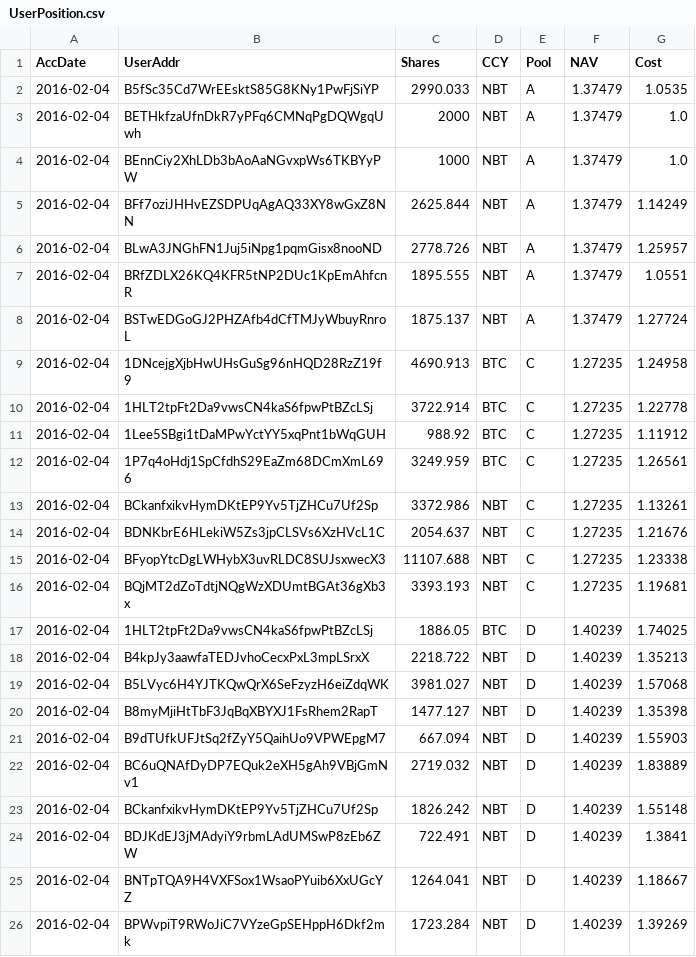
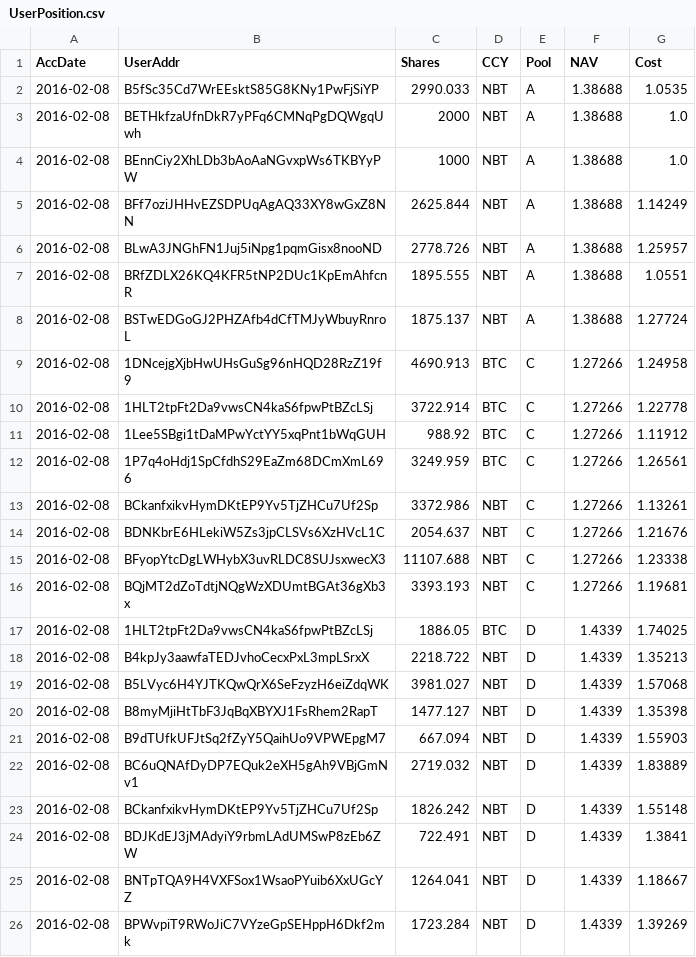
Before and after one commit to henrynu/NuLagoon, a CSV file: Reports/UserPosition.csv, drawn as a sheet.

```diff
--- a/Reports/UserPosition.csv
+++ b/Reports/UserPosition.csv
@@ -1,26 +1,26 @@
 AccDate,UserAddr,Shares,CCY,Pool,NAV,Cost
-2016-02-04,B5fSc35Cd7WrEEsktS85G8KNy1PwFjSiYP,2990.033,NBT,A,1.37479,1.0535
-2016-02-04,BETHkfzaUfnDkR7yPFq6CMNqPgDQWgqUwh,2000,NBT,A,1.37479,1.0
-2016-02-04,BEnnCiy2XhLDb3bAoAaNGvxpWs6TKBYyPW,1000,NBT,A,1.37479,1.0
-2016-02-04,BFf7oziJHHvEZSDPUqAgAQ33XY8wGxZ8NN,2625.844,NBT,A,1.37479,1.14249
-2016-02-04,BLwA3JNGhFN1Juj5iNpg1pqmGisx8nooND,2778.726,NBT,A,1.37479,1.25957
-2016-02-04,BRfZDLX26KQ4KFR5tNP2DUc1KpEmAhfcnR,1895.555,NBT,A,1.37479,1.0551
-2016-02-04,BSTwEDGoGJ2PHZAfb4dCfTMJyWbuyRnroL,1875.137,NBT,A,1.37479,1.27724
-2016-02-04,1DNcejgXjbHwUHsGuSg96nHQD28RzZ19f9,4690.913,BTC,C,1.27235,1.24958
-2016-02-04,1HLT2tpFt2Da9vwsCN4kaS6fpwPtBZcLSj,3722.914,BTC,C,1.27235,1.22778
-2016-02-04,1Lee5SBgi1tDaMPwYctYY5xqPnt1bWqGUH,988.92,BTC,C,1.27235,1.11912
-2016-02-04,1P7q4oHdj1SpCfdhS29EaZm68DCmXmL696,3249.959,BTC,C,1.27235,1.26561
-2016-02-04,BCkanfxikvHymDKtEP9Yv5TjZHCu7Uf2Sp,3372.986,NBT,C,1.27235,1.13261
-2016-02-04,BDNKbrE6HLekiW5Zs3jpCLSVs6XzHVcL1C,2054.637,NBT,C,1.27235,1.21676
-2016-02-04,BFyopYtcDgLWHybX3uvRLDC8SUJsxwecX3,11107.688,NBT,C,1.27235,1.23338
-2016-02-04,BQjMT2dZoTdtjNQgWzXDUmtBGAt36gXb3x,3393.193,NBT,C,1.27235,1.19681
-2016-02-04,1HLT2tpFt2Da9vwsCN4kaS6fpwPtBZcLSj,1886.05,BTC,D,1.40239,1.74025
-2016-02-04,B4kpJy3aawfaTEDJvhoCecxPxL3mpLSrxX,2218.722,NBT,D,1.40239,1.35213
-2016-02-04,B5LVyc6H4YJTKQwQrX6SeFzyzH6eiZdqWK,3981.027,NBT,D,1.40239,1.57068
-2016-02-04,B8myMjiHtTbF3JqBqXBYXJ1FsRhem2RapT,1477.127,NBT,D,1.40239,1.35398
-2016-02-04,B9dTUfkUFJtSq2fZyY5QaihUo9VPWEpgM7,667.094,NBT,D,1.40239,1.55903
-2016-02-04,BC6uQNAfDyDP7EQuk2eXH5gAh9VBjGmNv1,2719.032,NBT,D,1.40239,1.83889
-2016-02-04,BCkanfxikvHymDKtEP9Yv5TjZHCu7Uf2Sp,1826.242,NBT,D,1.40239,1.55148
-2016-02-04,BDJKdEJ3jMAdyiY9rbmLAdUMSwP8zEb6ZW,722.491,NBT,D,1.40239,1.3841
-2016-02-04,BNTpTQA9H4VXFSox1WsaoPYuib6XxUGcYZ,1264.041,NBT,D,1.40239,1.18667
-2016-02-04,BPWvpiT9RWoJiC7VYzeGpSEHppH6Dkf2mk,1723.284,NBT,D,1.40239,1.39269
+2016-02-08,B5fSc35Cd7WrEEsktS85G8KNy1PwFjSiYP,2990.033,NBT,A,1.38688,1.0535
+2016-02-08,BETHkfzaUfnDkR7yPFq6CMNqPgDQWgqUwh,2000,NBT,A,1.38688,1.0
+2016-02-08,BEnnCiy2XhLDb3bAoAaNGvxpWs6TKBYyPW,1000,NBT,A,1.38688,1.0
+2016-02-08,BFf7oziJHHvEZSDPUqAgAQ33XY8wGxZ8NN,2625.844,NBT,A,1.38688,1.14249
+2016-02-08,BLwA3JNGhFN1Juj5iNpg1pqmGisx8nooND,2778.726,NBT,A,1.38688,1.25957
+2016-02-08,BRfZDLX26KQ4KFR5tNP2DUc1KpEmAhfcnR,1895.555,NBT,A,1.38688,1.0551
+2016-02-08,BSTwEDGoGJ2PHZAfb4dCfTMJyWbuyRnroL,1875.137,NBT,A,1.38688,1.27724
+2016-02-08,1DNcejgXjbHwUHsGuSg96nHQD28RzZ19f9,4690.913,BTC,C,1.27266,1.24958
+2016-02-08,1HLT2tpFt2Da9vwsCN4kaS6fpwPtBZcLSj,3722.914,BTC,C,1.27266,1.22778
+2016-02-08,1Lee5SBgi1tDaMPwYctYY5xqPnt1bWqGUH,988.92,BTC,C,1.27266,1.11912
+2016-02-08,1P7q4oHdj1SpCfdhS29EaZm68DCmXmL696,3249.959,BTC,C,1.27266,1.26561
+2016-02-08,BCkanfxikvHymDKtEP9Yv5TjZHCu7Uf2Sp,3372.986,NBT,C,1.27266,1.13261
+2016-02-08,BDNKbrE6HLekiW5Zs3jpCLSVs6XzHVcL1C,2054.637,NBT,C,1.27266,1.21676
+2016-02-08,BFyopYtcDgLWHybX3uvRLDC8SUJsxwecX3,11107.688,NBT,C,1.27266,1.23338
+2016-02-08,BQjMT2dZoTdtjNQgWzXDUmtBGAt36gXb3x,3393.193,NBT,C,1.27266,1.19681
+2016-02-08,1HLT2tpFt2Da9vwsCN4kaS6fpwPtBZcLSj,1886.05,BTC,D,1.4339,1.74025
+2016-02-08,B4kpJy3aawfaTEDJvhoCecxPxL3mpLSrxX,2218.722,NBT,D,1.4339,1.35213
+2016-02-08,B5LVyc6H4YJTKQwQrX6SeFzyzH6eiZdqWK,3981.027,NBT,D,1.4339,1.57068
+2016-02-08,B8myMjiHtTbF3JqBqXBYXJ1FsRhem2RapT,1477.127,NBT,D,1.4339,1.35398
+2016-02-08,B9dTUfkUFJtSq2fZyY5QaihUo9VPWEpgM7,667.094,NBT,D,1.4339,1.55903
+2016-02-08,BC6uQNAfDyDP7EQuk2eXH5gAh9VBjGmNv1,2719.032,NBT,D,1.4339,1.83889
+2016-02-08,BCkanfxikvHymDKtEP9Yv5TjZHCu7Uf2Sp,1826.242,NBT,D,1.4339,1.55148
+2016-02-08,BDJKdEJ3jMAdyiY9rbmLAdUMSwP8zEb6ZW,722.491,NBT,D,1.4339,1.3841
+2016-02-08,BNTpTQA9H4VXFSox1WsaoPYuib6XxUGcYZ,1264.041,NBT,D,1.4339,1.18667
+2016-02-08,BPWvpiT9RWoJiC7VYzeGpSEHppH6Dkf2mk,1723.284,NBT,D,1.4339,1.39269
```
Also changed, not shown: Reports/NetAssetValue.csv, 5 other files.
